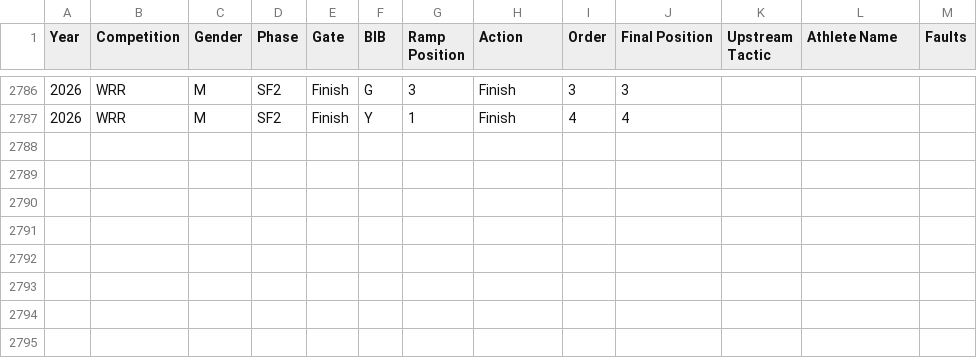
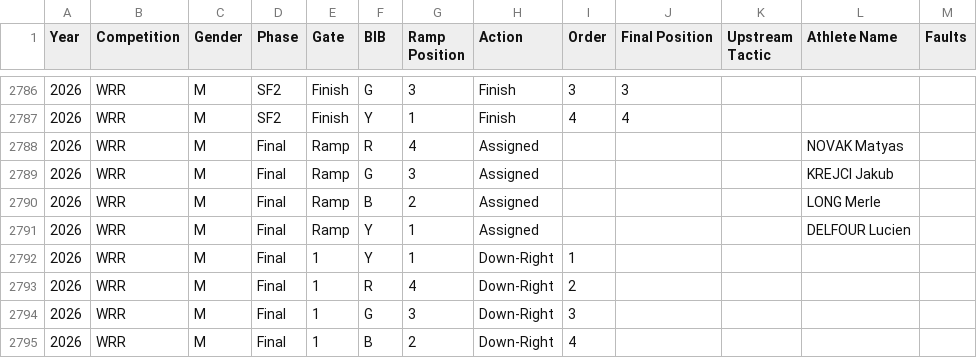
Before and after one commit to katrina-sutherland/kx_tagger, a CSV file: data/Kayak_Cross_Data_IN_COMPETITION.csv, drawn as a sheet; only a part is shown, gaps mark what is left out; the diff names each change by its address in the sheet, - before the commit and + after, or states it on an @@ line.

Commit message:
Automated update for In-Competition Report: Kayak_Cross_Data_IN_COMPETITION.csv

```diff
--- a/data/Kayak_Cross_Data_IN_COMPETITION.csv
+++ b/data/Kayak_Cross_Data_IN_COMPETITION.csv
+row 2788: 2026 | WRR | M | Final | Ramp | R | 4 | Assigned |  |  |  | NOVAK Matyas
+row 2789: 2026 | WRR | M | Final | Ramp | G | 3 | Assigned |  |  |  | KREJCI Jakub
+row 2790: 2026 | WRR | M | Final | Ramp | B | 2 | Assigned |  |  |  | LONG Merle
+row 2791: 2026 | WRR | M | Final | Ramp | Y | 1 | Assigned |  |  |  | DELFOUR Lucien
+row 2792: 2026 | WRR | M | Final | 1 | Y | 1 | Down-Right | 1
+row 2793: 2026 | WRR | M | Final | 1 | R | 4 | Down-Right | 2
+row 2794: 2026 | WRR | M | Final | 1 | G | 3 | Down-Right | 3
+row 2795: 2026 | WRR | M | Final | 1 | B | 2 | Down-Right | 4
```
